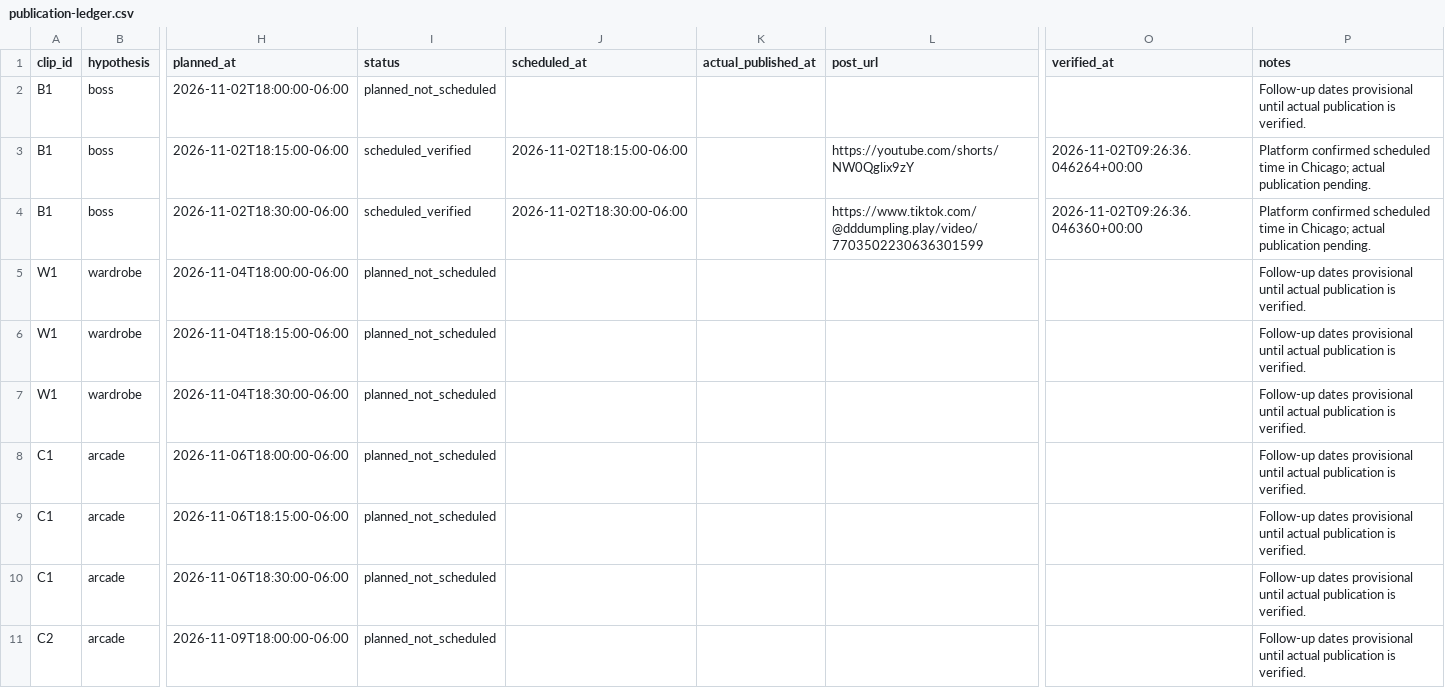
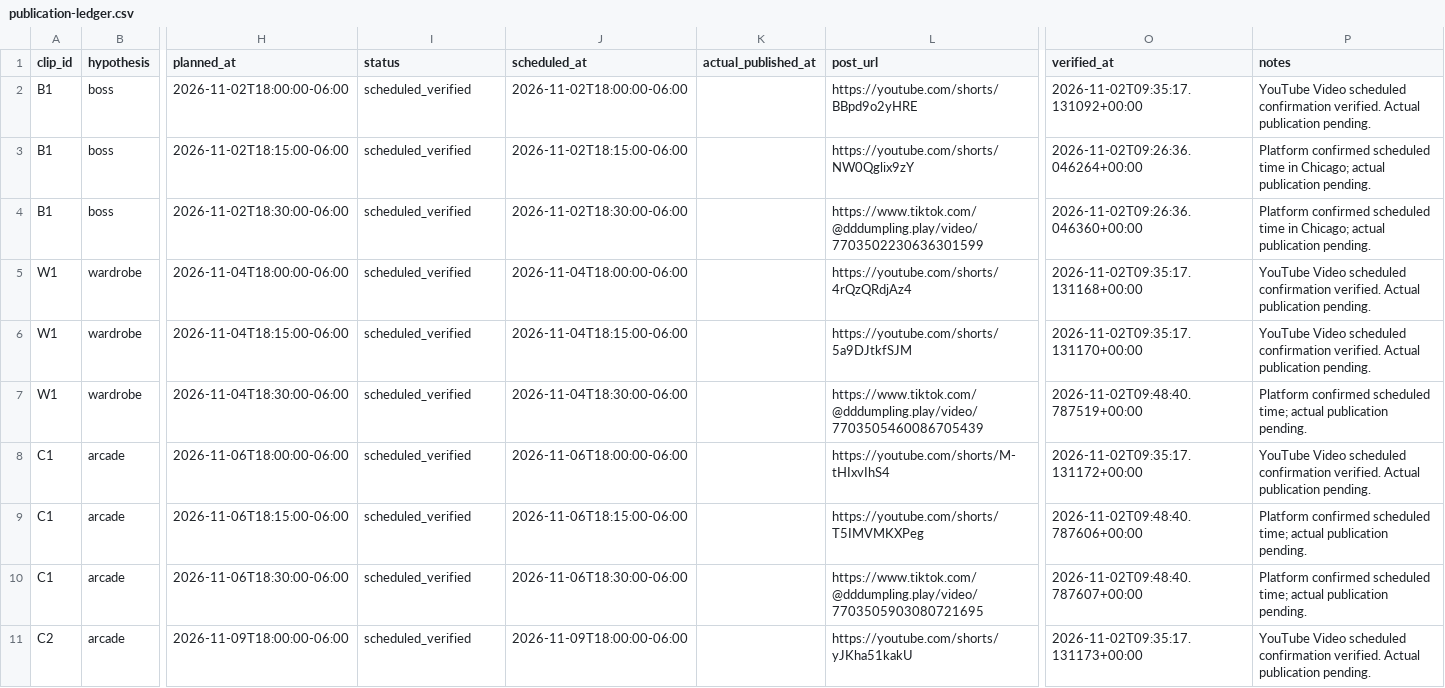
Before and after one commit to koniho/dddumpling, a CSV file: app-store/marketing/experiments/223-2026-11-02/publication-ledger.csv, drawn as a sheet; only a part is shown, gaps mark what is left out; the diff covers the shown part only; the diff names each change by its address in the sheet, - before the commit and + after, or states it on an @@ line.

Commit message:
Record all 18 schedules and prepare store preview refresh

```diff
--- a/app-store/marketing/experiments/223-2026-11-02/publication-ledger.csv
+++ b/app-store/marketing/experiments/223-2026-11-02/publication-ledger.csv
-I2 (status): planned_not_scheduled
+I2 (status): scheduled_verified
-J2 (scheduled_at): (empty)
+J2 (scheduled_at): 2026-11-02T18:00:00-06:00
-L2 (post_url): (empty)
+L2 (post_url): https://youtube.com/shorts/BBpd9o2yHRE
-O2 (verified_at): (empty)
+O2 (verified_at): 2026-11-02T09:35:17.131092+00:00
-P2 (notes): Follow-up dates provisional until actual publication is verified.
+P2 (notes): YouTube Video scheduled confirmation verified. Actual publication pending.
-I5:I11 (status): planned_not_scheduled
+I5:I11 (status): scheduled_verified
-J5 (scheduled_at): (empty)
+J5 (scheduled_at): 2026-11-04T18:00:00-06:00
-L5 (post_url): (empty)
+L5 (post_url): https://youtube.com/shorts/4rQzQRdjAz4
-O5 (verified_at): (empty)
+O5 (verified_at): 2026-11-02T09:35:17.131168+00:00
-P5:P6 (notes): Follow-up dates provisional until actual publication is verified.
+P5:P6 (notes): YouTube Video scheduled confirmation verified. Actual publication pending.
-J6 (scheduled_at): (empty)
+J6 (scheduled_at): 2026-11-04T18:15:00-06:00
-L6 (post_url): (empty)
+L6 (post_url): https://youtube.com/shorts/5a9DJtkfSJM
-O6 (verified_at): (empty)
+O6 (verified_at): 2026-11-02T09:35:17.131170+00:00
-J7 (scheduled_at): (empty)
+J7 (scheduled_at): 2026-11-04T18:30:00-06:00
-L7 (post_url): (empty)
+L7 (post_url): https://www.tiktok.com/@dddumpling.play/video/7703505460086705439
-O7 (verified_at): (empty)
+O7 (verified_at): 2026-11-02T09:48:40.787519+00:00
-P7 (notes): Follow-up dates provisional until actual publication is verified.
+P7 (notes): Platform confirmed scheduled time; actual publication pending.
-J8 (scheduled_at): (empty)
+J8 (scheduled_at): 2026-11-06T18:00:00-06:00
-L8 (post_url): (empty)
+L8 (post_url): https://youtube.com/shorts/M-tHIxvIhS4
-O8 (verified_at): (empty)
+O8 (verified_at): 2026-11-02T09:35:17.131172+00:00
-P8 (notes): Follow-up dates provisional until actual publication is verified.
+P8 (notes): YouTube Video scheduled confirmation verified. Actual publication pending.
-J9 (scheduled_at): (empty)
+J9 (scheduled_at): 2026-11-06T18:15:00-06:00
-L9 (post_url): (empty)
+L9 (post_url): https://youtube.com/shorts/T5IMVMKXPeg
-O9 (verified_at): (empty)
+O9 (verified_at): 2026-11-02T09:48:40.787606+00:00
-P9:P10 (notes): Follow-up dates provisional until actual publication is verified.
+P9:P10 (notes): Platform confirmed scheduled time; actual publication pending.
-J10 (scheduled_at): (empty)
+J10 (scheduled_at): 2026-11-06T18:30:00-06:00
-L10 (post_url): (empty)
+L10 (post_url): https://www.tiktok.com/@dddumpling.play/video/7703505903080721695
-O10 (verified_at): (empty)
+O10 (verified_at): 2026-11-02T09:48:40.787607+00:00
-J11 (scheduled_at): (empty)
+J11 (scheduled_at): 2026-11-09T18:00:00-06:00
-L11 (post_url): (empty)
+L11 (post_url): https://youtube.com/shorts/yJKha51kakU
-O11 (verified_at): (empty)
+O11 (verified_at): 2026-11-02T09:35:17.131173+00:00
-P11 (notes): Follow-up dates provisional until actual publication is verified.
+P11 (notes): YouTube Video scheduled confirmation verified. Actual publication pending.
```
Also changed, not shown: 40 edited cells elsewhere in this file, 4 other files.
